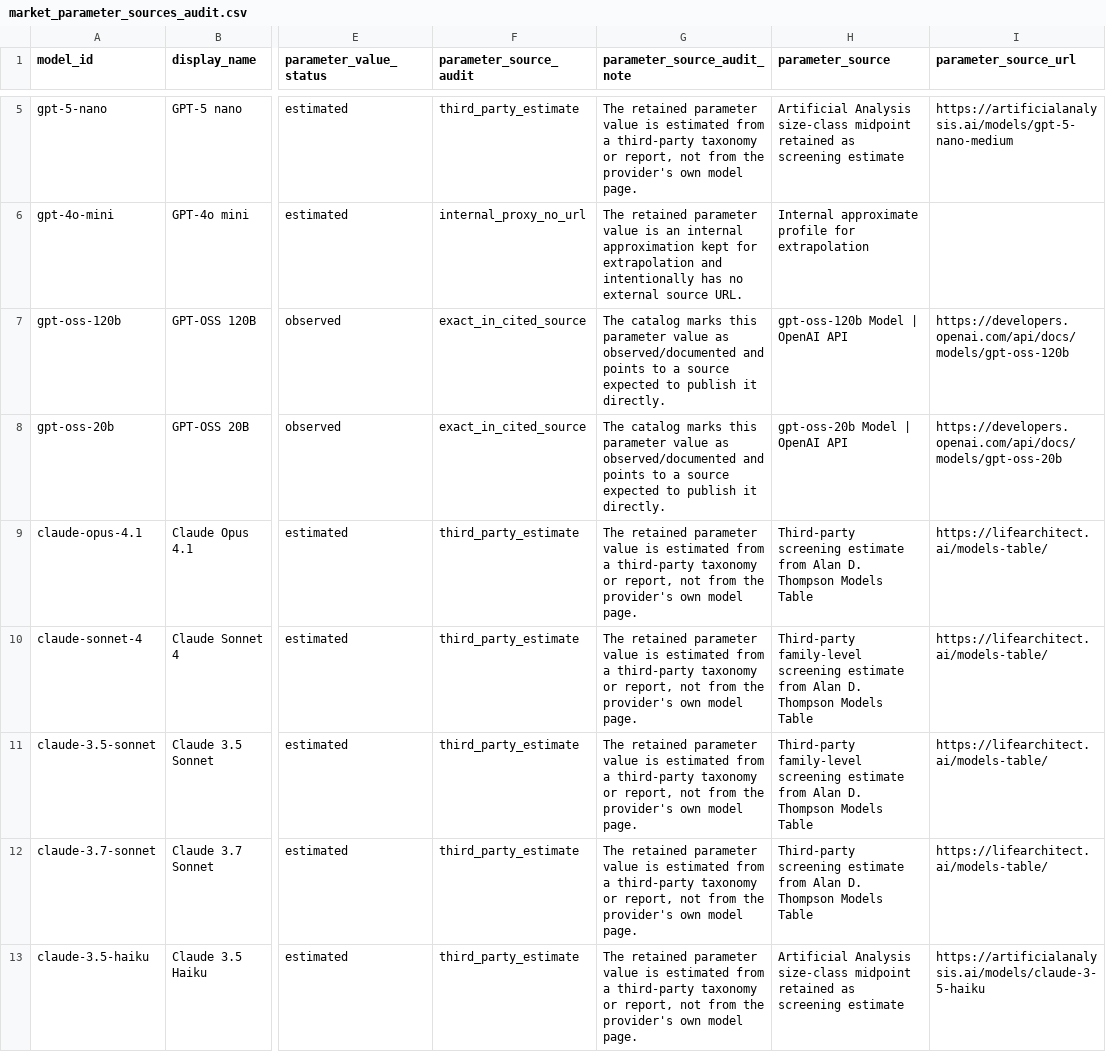
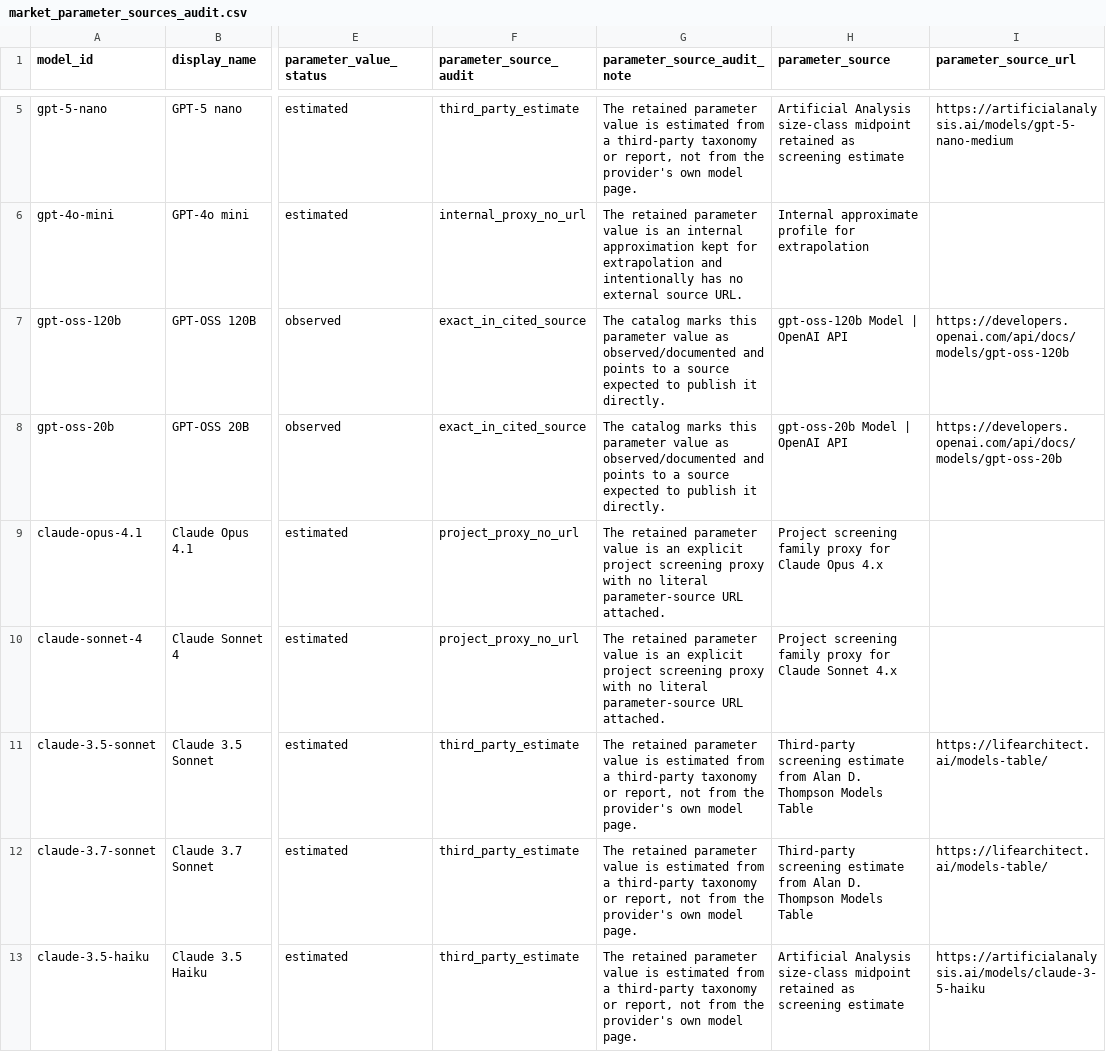
Before and after one commit to apachot/llm-footprint-observatory, a CSV file: artifacts/audits/market_parameter_sources_audit.csv, drawn as a sheet; only a part is shown, gaps mark what is left out; the diff names each change by its address in the sheet, - before the commit and + after, or states it on an @@ line.

```diff
--- a/artifacts/audits/market_parameter_sources_audit.csv
+++ b/artifacts/audits/market_parameter_sources_audit.csv
-F9:F10 (parameter_source_audit): third_party_estimate
+F9:F10 (parameter_source_audit): project_proxy_no_url
-G9:G10 (parameter_source_audit_note): …value is estimated from a third-party taxonomy or report, not from the provider's own model page.
+G9:G10 (parameter_source_audit_note): …value is an explicit project screening proxy with no literal parameter-source URL attached.
-H9 (parameter_source): Third-party screening estimate from Alan D. Thompson Models Table
+H9 (parameter_source): Project screening family proxy for Claude Opus 4.x
-I9:I10 (parameter_source_url): https://lifearchitect.ai/models-table/
+I9:I10 (parameter_source_url): (empty)
-H10 (parameter_source): Third-party family-level screening estimate from Alan D. Thompson Models Table
+H10 (parameter_source): Project screening family proxy for Claude Sonnet 4.x
-H11 (parameter_source): Third-party family-level screening estimate…
+H11 (parameter_source): Third-party screening estimate…
```
Also changed, not shown: ImpactLLM/data/market_models.csv, ImpactLLM/data/models.csv, 2 other files.
